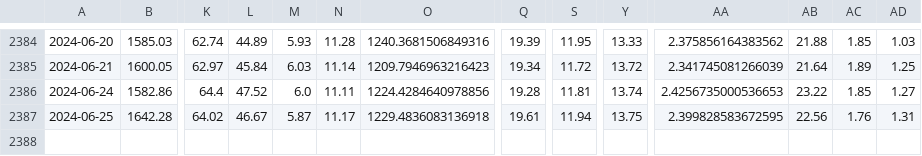
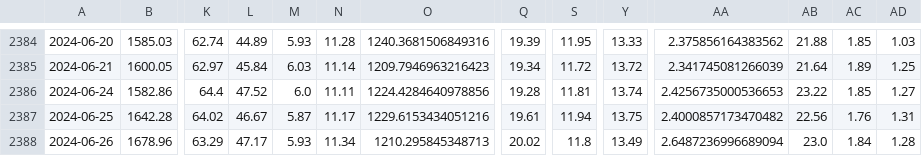
Before and after one commit to F-Prime-Capital/findex-data, a CSV file: fintech_index_prices_v2.csv, drawn as a sheet; only a part is shown, gaps mark what is left out; rows hold the shown columns only; the diff names each change by its address in the sheet, - before the commit and + after, or states it on an @@ line.

Commit message:
committing files

```diff
--- a/fintech_index_prices_v2.csv
+++ b/fintech_index_prices_v2.csv
-O2387: 1229.4836083136918
+O2387: 1229.6153434051216
-AA2387: 2.399828583672595
+AA2387: 2.4000857173470482
+row 2388: 2024-06-26 | 1678.96 | 63.29 | 47.17 | 5.93 | 11.34 | 1210.295845348713 | 20.02 | 11.8 | 13.49 | 2.6487236996689094 | 23.0 | 1.84 | 1.28
```
